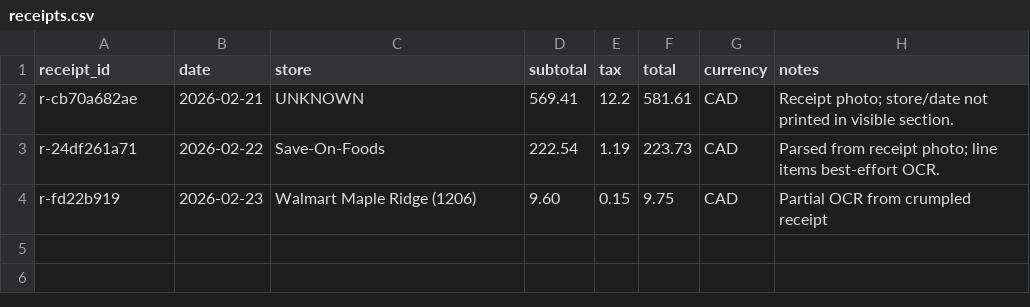
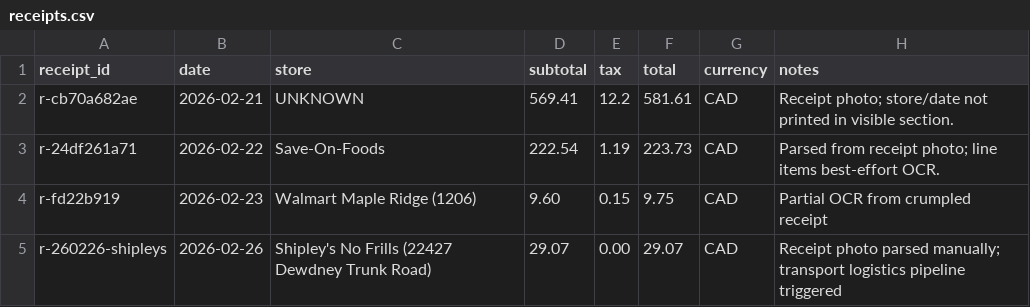
Before and after one commit to griotwakanda/grocery-dashboard, a CSV file: receipts.csv, drawn as a sheet.

```diff
--- a/receipts.csv
+++ b/receipts.csv
@@ -4 +4,2 @@ r-24df261a71,2026-02-22,Save-On-Foods,222.54,1.19,223.73,CAD,Parsed from receipt
 r-fd22b919,2026-02-23,Walmart Maple Ridge (1206),9.60,0.15,9.75,CAD,Partial OCR from crumpled receipt
+r-260226-shipleys,2026-02-26,Shipley's No Frills (22427 Dewdney Trunk Road),29.07,0.00,29.07,CAD,Receipt photo parsed manually; transport logistics pipeline triggered
```
Also changed, not shown: line_items.csv, 1 other file.
